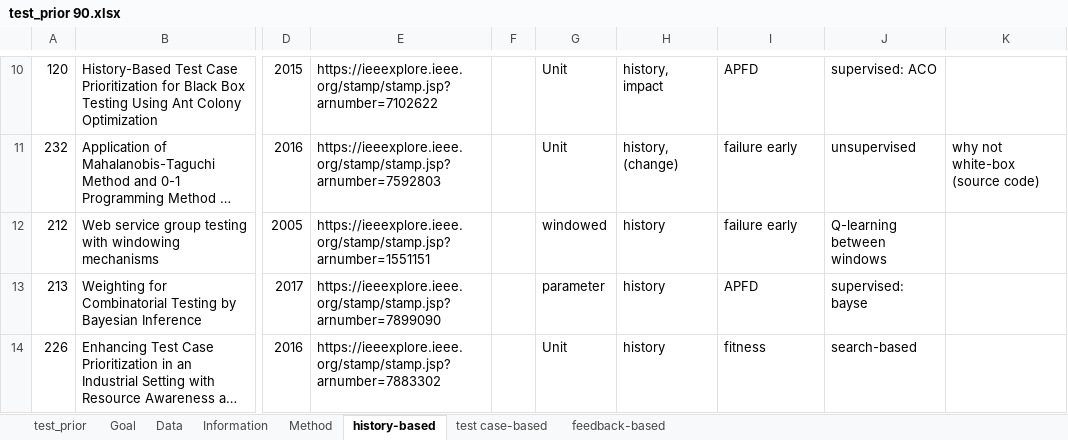
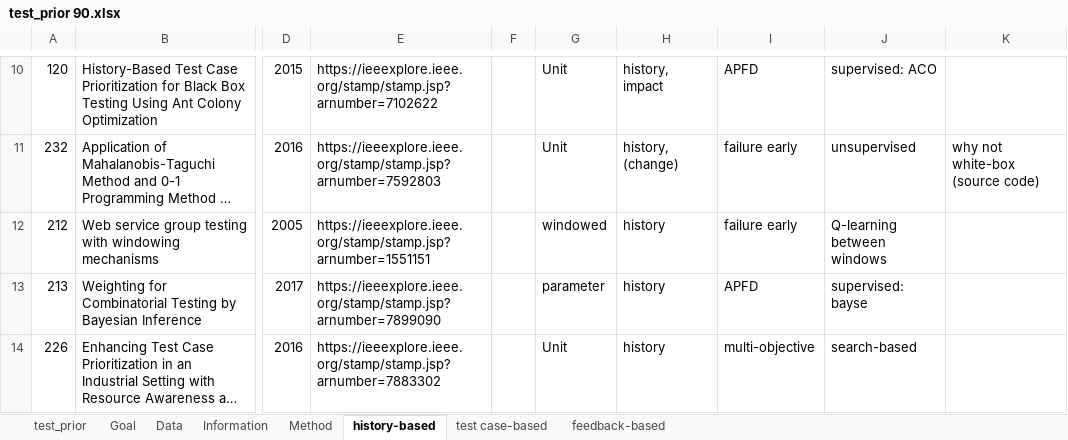
Before and after one commit to fastread/SLR_on_TCP, an Excel workbook: full-text/test_prior 90.xlsx, sheet history-based, drawn as a sheet; only a part is shown, gaps mark what is left out; long unchanged cells end in …; values as stored, in another font and other column widths than the file's, no borders; the diff names each change by its address in the sheet, - before the commit and + after, or states it on an @@ line.

Commit message:
Add files via upload

```diff
--- a/full-text/test_prior 90.xlsx (sheet history-based)
+++ b/full-text/test_prior 90.xlsx (sheet history-based)
-I14: fitness
+I14: multi-objective
```
Also changed, not shown: charts or pictures.
